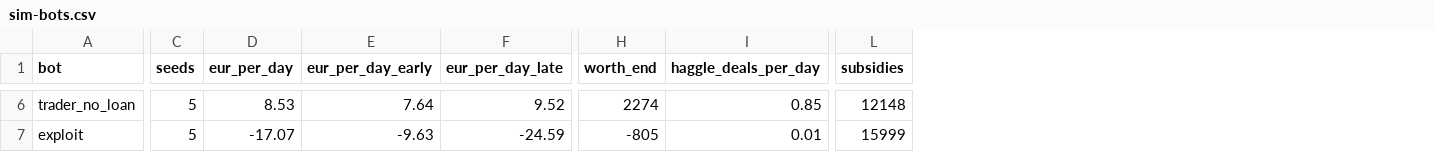
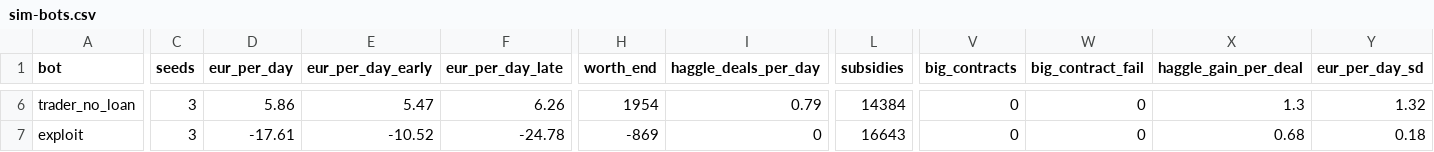
Before and after one commit to NicolasDabek/CommerceGame, a CSV file: reports/sim-bots.csv, drawn as a sheet; only a part is shown, gaps mark what is left out; the diff covers the shown part only; the diff names each change by its address in the sheet, - before the commit and + after, or states it on an @@ line.

Commit message:
GD passe 6 : gros contrats bridés (marge +5 pts, 1 actif, 1 tous les 3 jours) avec aléa de livraison 10 % (retenue 10 %), marchandage (maxFlex 7 %, bluffFlexMax 2 %), taxe d'étal progressive selon le rang, bornes hautes crédit/trader/marchandeur dans les tests, CSV : big_contracts, big_contract_fail, haggle_gain_per_deal, écart-type

```diff
--- a/reports/sim-bots.csv
+++ b/reports/sim-bots.csv
+column V (big_contracts), rows 6-7: 0 | 0
+column W (big_contract_fail), rows 6-7: 0 | 0
+column X (haggle_gain_per_deal), rows 6-7: 1.3 | 0.68
+column Y (eur_per_day_sd), rows 6-7: 1.32 | 0.18
-C6:C7 (seeds): 5
+C6:C7 (seeds): 3
-D6 (eur_per_day): 8.53
+D6 (eur_per_day): 5.86
-E6 (eur_per_day_early): 7.64
+E6 (eur_per_day_early): 5.47
-F6 (eur_per_day_late): 9.52
+F6 (eur_per_day_late): 6.26
-H6 (worth_end): 2274
+H6 (worth_end): 1954
-I6 (haggle_deals_per_day): 0.85
+I6 (haggle_deals_per_day): 0.79
-L6 (subsidies): 12148
+L6 (subsidies): 14384
-D7 (eur_per_day): -17.07
+D7 (eur_per_day): -17.61
-E7 (eur_per_day_early): -9.63
+E7 (eur_per_day_early): -10.52
-F7 (eur_per_day_late): -24.59
+F7 (eur_per_day_late): -24.78
-H7 (worth_end): -805
+H7 (worth_end): -869
-I7 (haggle_deals_per_day): 0.01
+I7 (haggle_deals_per_day): 0
-L7 (subsidies): 15999
+L7 (subsidies): 16643
```
Also changed, not shown: 81 edited cells elsewhere in this file, 7 other files.
